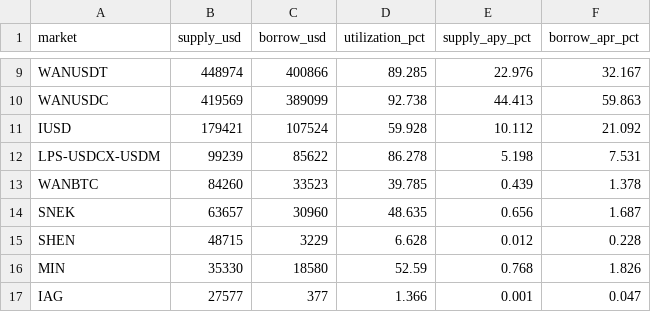
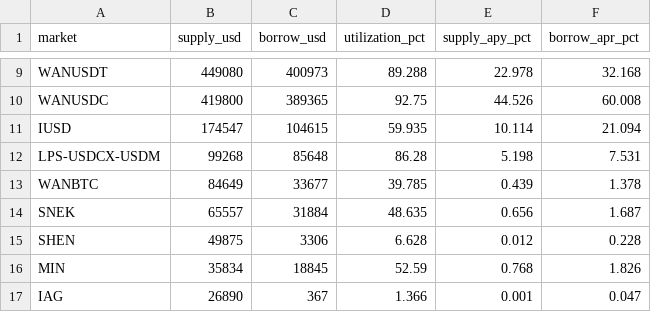
Before and after one commit to elliot-agento/cardano-record, a CSV file: data/csv/liqwid_markets.csv, drawn as a sheet; only a part is shown, gaps mark what is left out; the diff covers the shown part only; the diff names each change by its address in the sheet, - before the commit and + after, or states it on an @@ line.

```diff
--- a/data/csv/liqwid_markets.csv
+++ b/data/csv/liqwid_markets.csv
-B9 (supply_usd): 448974
+B9 (supply_usd): 449080
-C9 (borrow_usd): 400866
+C9 (borrow_usd): 400973
-D9 (utilization_pct): 89.285
+D9 (utilization_pct): 89.288
-E9 (supply_apy_pct): 22.976
+E9 (supply_apy_pct): 22.978
-F9 (borrow_apr_pct): 32.167
+F9 (borrow_apr_pct): 32.168
-B10 (supply_usd): 419569
+B10 (supply_usd): 419800
-C10 (borrow_usd): 389099
+C10 (borrow_usd): 389365
-D10 (utilization_pct): 92.738
+D10 (utilization_pct): 92.75
-E10 (supply_apy_pct): 44.413
+E10 (supply_apy_pct): 44.526
-F10 (borrow_apr_pct): 59.863
+F10 (borrow_apr_pct): 60.008
-B11 (supply_usd): 179421
+B11 (supply_usd): 174547
-C11 (borrow_usd): 107524
+C11 (borrow_usd): 104615
-D11 (utilization_pct): 59.928
+D11 (utilization_pct): 59.935
-E11 (supply_apy_pct): 10.112
+E11 (supply_apy_pct): 10.114
-F11 (borrow_apr_pct): 21.092
+F11 (borrow_apr_pct): 21.094
-B12 (supply_usd): 99239
+B12 (supply_usd): 99268
-C12 (borrow_usd): 85622
+C12 (borrow_usd): 85648
-D12 (utilization_pct): 86.278
+D12 (utilization_pct): 86.28
-B13 (supply_usd): 84260
+B13 (supply_usd): 84649
-C13 (borrow_usd): 33523
+C13 (borrow_usd): 33677
-B14 (supply_usd): 63657
+B14 (supply_usd): 65557
-C14 (borrow_usd): 30960
+C14 (borrow_usd): 31884
-B15 (supply_usd): 48715
+B15 (supply_usd): 49875
-C15 (borrow_usd): 3229
+C15 (borrow_usd): 3306
-B16 (supply_usd): 35330
+B16 (supply_usd): 35834
-C16 (borrow_usd): 18580
+C16 (borrow_usd): 18845
-B17 (supply_usd): 27577
+B17 (supply_usd): 26890
-C17 (borrow_usd): 377
+C17 (borrow_usd): 367
```
Also changed, not shown: 29 edited cells elsewhere in this file, data/csv/indigo_book_last30d.csv, data/csv/indigo_liquidation_map.csv, 7 other files.
